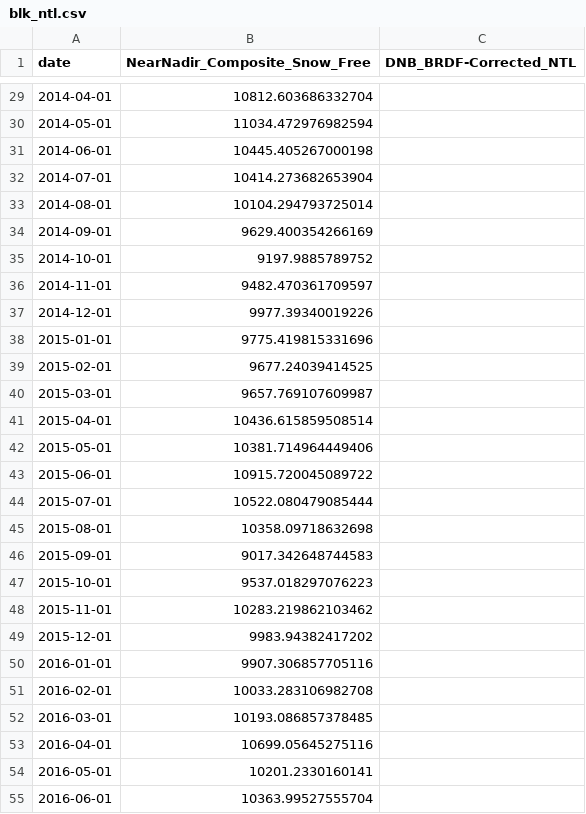
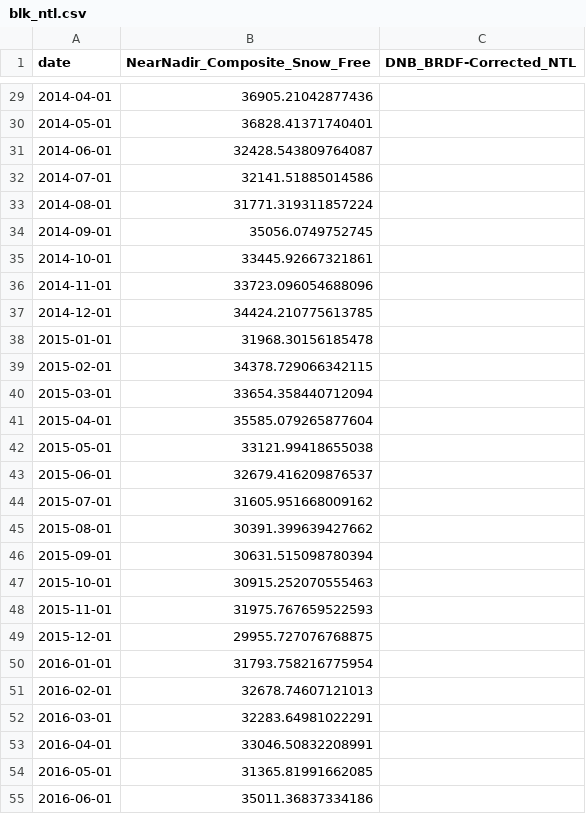
Before and after one commit to guerreroda/nwcst_intro, a CSV file: session2/data/blk_ntl.csv, drawn as a sheet; only a part is shown, gaps mark what is left out; the diff covers the shown part only.

```diff
--- a/session2/data/blk_ntl.csv
+++ b/session2/data/blk_ntl.csv
@@ -29,27 +29,27 @@ date,NearNadir_Composite_Snow_Free,DNB_BRDF-Corrected_NTL
-2014-04-01,10812.603686332704,
-2014-05-01,11034.472976982594,
-2014-06-01,10445.405267000198,
-2014-07-01,10414.273682653904,
-2014-08-01,10104.294793725014,
-2014-09-01,9629.400354266169,
-2014-10-01,9197.9885789752,
-2014-11-01,9482.470361709597,
-2014-12-01,9977.39340019226,
-2015-01-01,9775.419815331696,
-2015-02-01,9677.24039414525,
-2015-03-01,9657.769107609987,
-2015-04-01,10436.615859508514,
-2015-05-01,10381.714964449406,
-2015-06-01,10915.720045089722,
-2015-07-01,10522.080479085444,
-2015-08-01,10358.09718632698,
-2015-09-01,9017.342648744583,
-2015-10-01,9537.018297076223,
-2015-11-01,10283.219862103462,
-2015-12-01,9983.94382417202,
-2016-01-01,9907.306857705116,
-2016-02-01,10033.283106982708,
-2016-03-01,10193.086857378485,
-2016-04-01,10699.05645275116,
-2016-05-01,10201.2330160141,
-2016-06-01,10363.99527555704,
+2014-04-01,36905.21042877436,
+2014-05-01,36828.41371740401,
+2014-06-01,32428.543809764087,
+2014-07-01,32141.51885014586,
+2014-08-01,31771.319311857224,
+2014-09-01,35056.0749752745,
+2014-10-01,33445.92667321861,
+2014-11-01,33723.096054688096,
+2014-12-01,34424.210775613785,
+2015-01-01,31968.30156185478,
+2015-02-01,34378.729066342115,
+2015-03-01,33654.358440712094,
+2015-04-01,35585.079265877604,
+2015-05-01,33121.99418655038,
+2015-06-01,32679.416209876537,
+2015-07-01,31605.951668009162,
+2015-08-01,30391.399639427662,
+2015-09-01,30631.515098780394,
+2015-10-01,30915.252070555463,
+2015-11-01,31975.767659522593,
+2015-12-01,29955.727076768875,
+2016-01-01,31793.758216775954,
+2016-02-01,32678.74607121013,
+2016-03-01,32283.64981022291,
+2016-04-01,33046.50832208991,
+2016-05-01,31365.81991662085,
+2016-06-01,35011.36837334186,
```
Also changed, not shown: 1 added row and 142 edited cells elsewhere in this file, session2/data/gtrends.csv, 1 other file.
